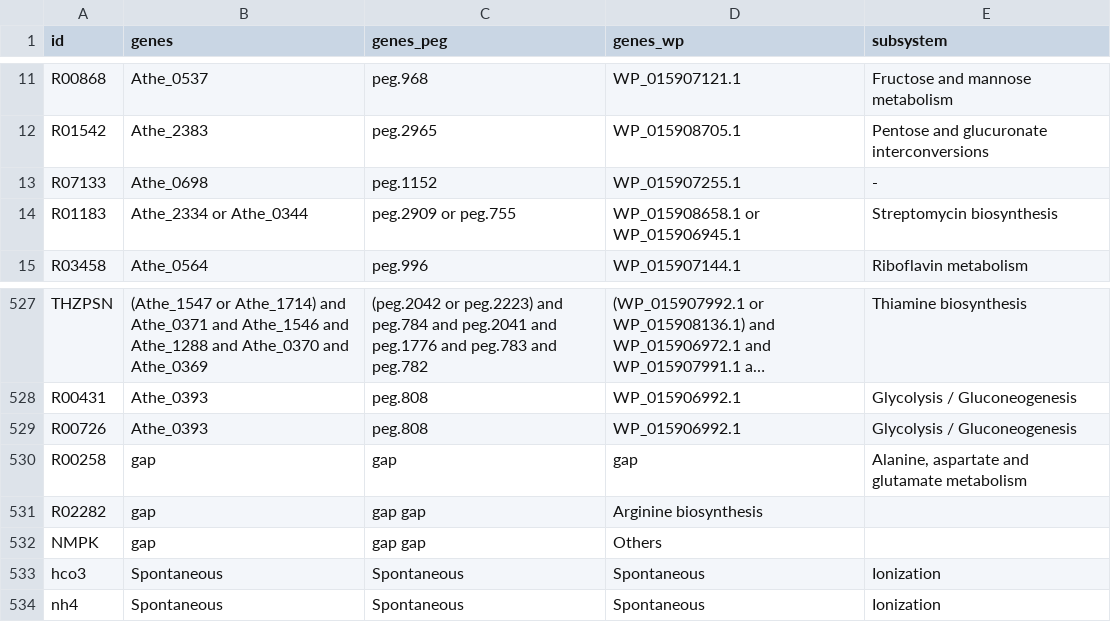
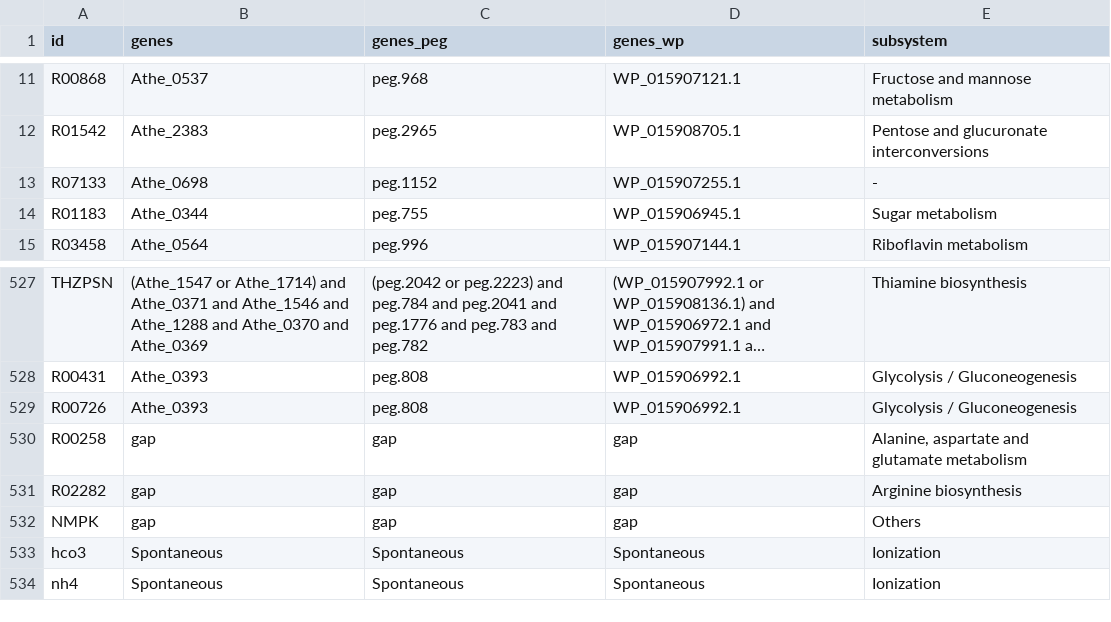
Before and after one commit to zhanglab/GEM-iCbes, a TSV file: New_Cbes_GEM/Cbes_associations.tsv, drawn as a sheet; only a part is shown, gaps mark what is left out; long unchanged cells end in ….

```diff
--- a/New_Cbes_GEM/Cbes_associations.tsv
+++ b/New_Cbes_GEM/Cbes_associations.tsv
@@ -13,3 +13,3 @@ R01542	Athe_2383	peg.2965	WP_015908705.1	Pentose and glucuronate interconversion
 R07133	Athe_0698	peg.1152	WP_015907255.1	-
-R01183	Athe_2334 or Athe_0344	peg.2909 or peg.755	WP_015908658.1 or WP_015906945.1	Streptomycin biosynthesis
+R01183	Athe_0344	peg.755	WP_015906945.1	Sugar metabolism
 R03458	Athe_0564	peg.996	WP_015907144.1	Riboflavin metabolism
@@ -530,4 +530,4 @@ R00726	Athe_0393	peg.808	WP_015906992.1	Glycolysis / Gluconeogenesis
 R00258	gap	gap	gap	Alanine, aspartate and glutamate metabolism
-R02282	gap	gap     gap	Arginine biosynthesis
-NMPK	gap	gap     gap	Others
+R02282	gap	gap	gap	Arginine biosynthesis
+NMPK	gap	gap	gap	Others
 hco3	Spontaneous	Spontaneous	Spontaneous	Ionization
```
Also changed, not shown: New_Cbes_GEM/gene_assoc_eggnog_complete.tsv, New_Cbes_GEM/model_def.tsv, 3 other files.
